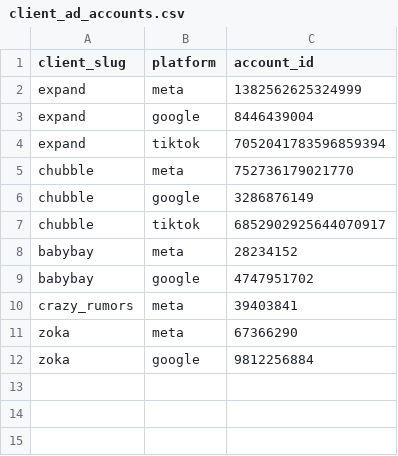
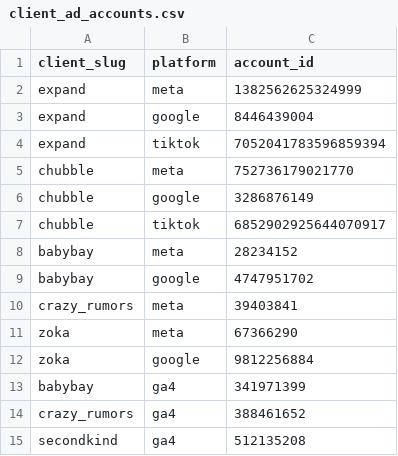
Before and after one commit to mitchell-create/analyticsdashboard, a CSV file: measurement-platform/dbt/seeds/client_ad_accounts.csv, drawn as a sheet; the diff names each change by its address in the sheet, - before the commit and + after, or states it on an @@ line.

```diff
--- a/measurement-platform/dbt/seeds/client_ad_accounts.csv
+++ b/measurement-platform/dbt/seeds/client_ad_accounts.csv
+row 13: babybay | ga4 | 341971399
+row 14: crazy_rumors | ga4 | 388461652
+row 15: secondkind | ga4 | 512135208
```
Also changed, not shown: 42 other files.
